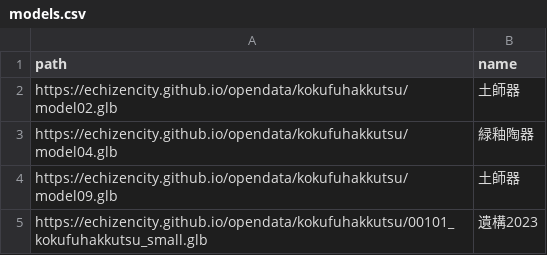
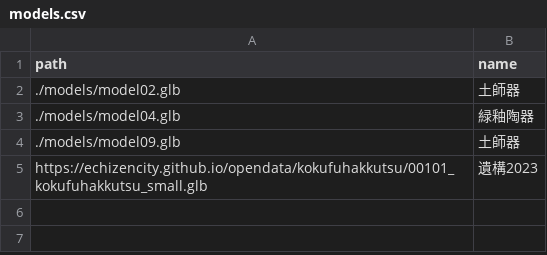
Before and after one commit to nknhb966/artest3, a CSV file: models.csv, drawn as a sheet.

```diff
--- a/models.csv
+++ b/models.csv
@@ -1,5 +1,5 @@
 path,name
-https://echizencity.github.io/opendata/kokufuhakkutsu/model02.glb,土師器
-https://echizencity.github.io/opendata/kokufuhakkutsu/model04.glb,緑釉陶器
-https://echizencity.github.io/opendata/kokufuhakkutsu/model09.glb,土師器
+./models/model02.glb,土師器
+./models/model04.glb,緑釉陶器
+./models/model09.glb,土師器
 https://echizencity.github.io/opendata/kokufuhakkutsu/00101_kokufuhakkutsu_small.glb,遺構2023
```
Also changed, not shown: 3 other files.
